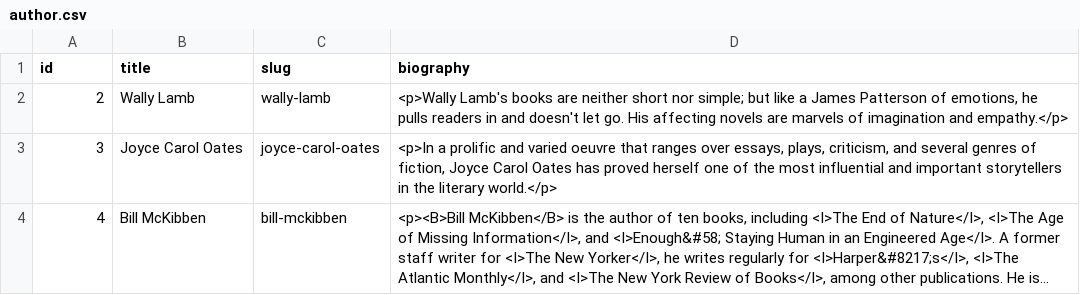
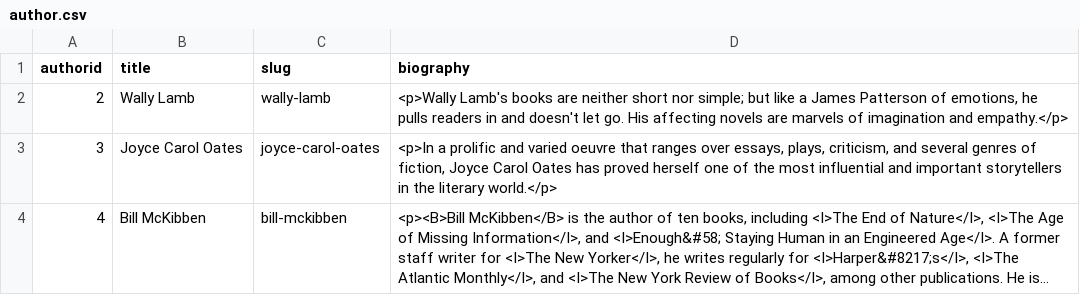
Before and after one commit to leaiannotti/renti-challenge, a CSV file: server/assets/author.csv, drawn as a sheet; only a part is shown; long unchanged cells end in ….

Commit message:
Fix some issue with the server Start with client

```diff
--- a/server/assets/author.csv
+++ b/server/assets/author.csv
@@ -1,2 +1,2 @@
-id,title,slug,biography
+authorid,title,slug,biography
 2,"Wally Lamb",wally-lamb,"<p>Wally Lamb's books are neither short nor simple; but like a James Patterson of emotions, he pulls readers in and doesn't let go. His affecting novels are marvels of imagination and empathy.</p>"
```
Also changed, not shown: 36 other files.
